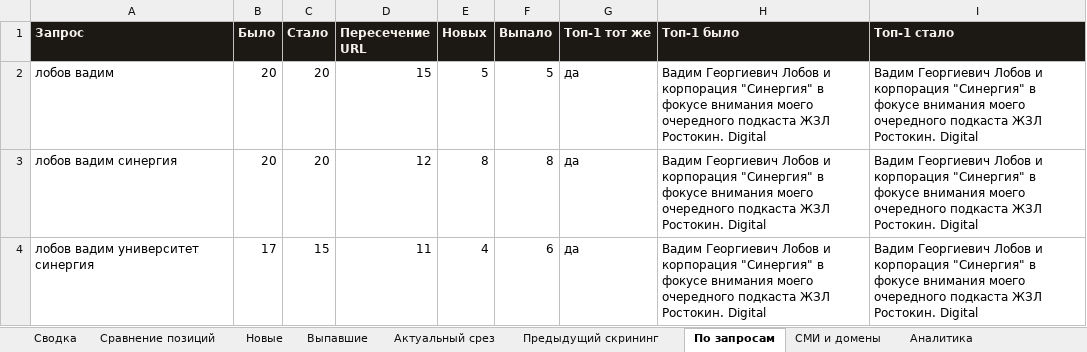
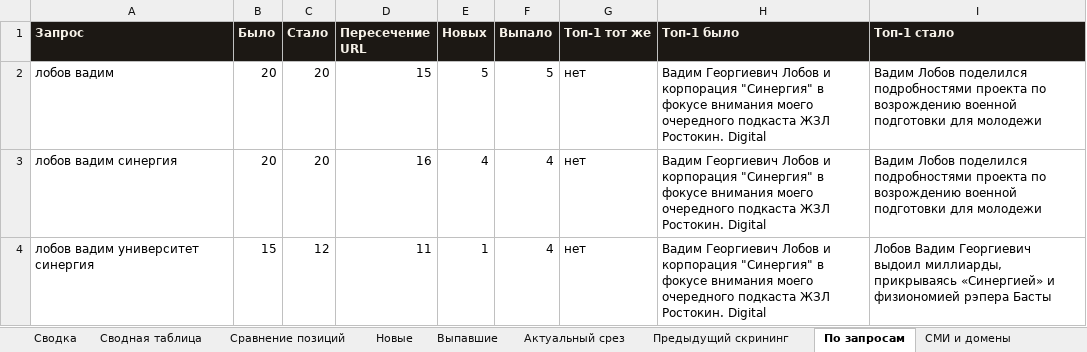
Before and after one commit to jaguarcatcat/cursor, an Excel workbook: output/sravnenie_vydachi.xlsx, sheet По запросам, drawn as a sheet; values as stored, in another font and other column widths than the file's, no borders; the diff names each change by its address in the sheet, - before the commit and + after, or states it on an @@ line.

```diff
--- a/output/sravnenie_vydachi.xlsx (sheet По запросам)
+++ b/output/sravnenie_vydachi.xlsx (sheet По запросам)
+sheet tab: Сводная таблица
-G2:G4 (Топ-1 тот же): да
+G2:G4 (Топ-1 тот же): нет
-I2:I3 (Топ-1 стало): Вадим Георгиевич Лобов и корпорация "Синергия" в фокусе внимания моего очередного подкаста ЖЗЛ Ростокин. Digital
+I2:I3 (Топ-1 стало): Вадим Лобов поделился подробностями проекта по возрождению военной подготовки для молодежи
-D3 (Пересечение URL): 12
+D3 (Пересечение URL): 16
-E3 (Новых): 8
+E3 (Новых): 4
-F3 (Выпало): 8
+F3 (Выпало): 4
-B4 (Было): 17
+B4 (Было): 15
-C4 (Стало): 15
+C4 (Стало): 12
-E4 (Новых): 4
+E4 (Новых): 1
-F4 (Выпало): 6
+F4 (Выпало): 4
-I4 (Топ-1 стало): Вадим Георгиевич Лобов и корпорация "Синергия" в фокусе внимания моего очередного подкаста ЖЗЛ Ростокин. Digital
+I4 (Топ-1 стало): Лобов Вадим Георгиевич выдоил миллиарды, прикрываясь «Синергией» и физиономией рэпера Басты
```
Also changed, not shown: sheet Предыдущий скрининг, sheet Сравнение позиций, sheet Динамика 3 срезов, sheet Актуальный срез, sheet Выпавшие, sheet Новые, 3 more sheets, output/aktualnaya_vydacha.xlsx, 3 other files.
